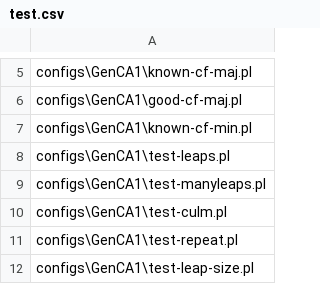
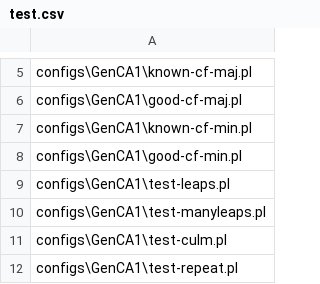
Before and after one commit to rualark/MGen, a CSV file: MGen/autotest/test.csv, drawn as a sheet; only a part is shown, gaps mark what is left out; the shorter side is filled out with more unchanged rows; the diff names each change by its address in the sheet, - before the commit and + after, or states it on an @@ line.

Commit message:
Extracted good-cf-min from known-cf-min.mid

```diff
--- a/MGen/autotest/test.csv
+++ b/MGen/autotest/test.csv
+row 8: configs\GenCA1\good-cf-min.pl
```
Also changed, not shown: 5 other files.
